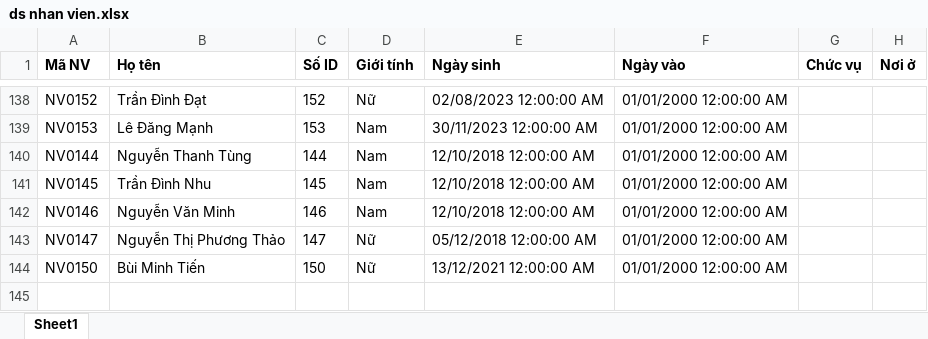
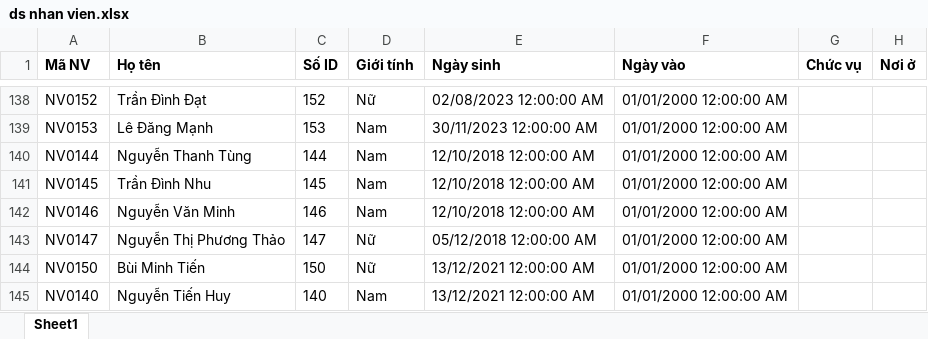
Before and after one commit to haitran116/tool-doc-file-cham-cong-van-tay-kho-nguyen-le, an Excel workbook: data/ds nhan vien.xlsx, sheet Sheet1, drawn as a sheet; only a part is shown, gaps mark what is left out; values as stored, in another font and other column widths than the file's, no borders; the diff names each change by its address in the sheet, - before the commit and + after, or states it on an @@ line.

```diff
--- a/data/ds nhan vien.xlsx (sheet Sheet1)
+++ b/data/ds nhan vien.xlsx (sheet Sheet1)
+row 145: NV0140 | Nguyễn Tiến Huy | 140 | Nam | 13/12/2021 12:00:00 AM | 01/01/2000 12:00:00 AM
```
Also changed, not shown: 4 other files.
